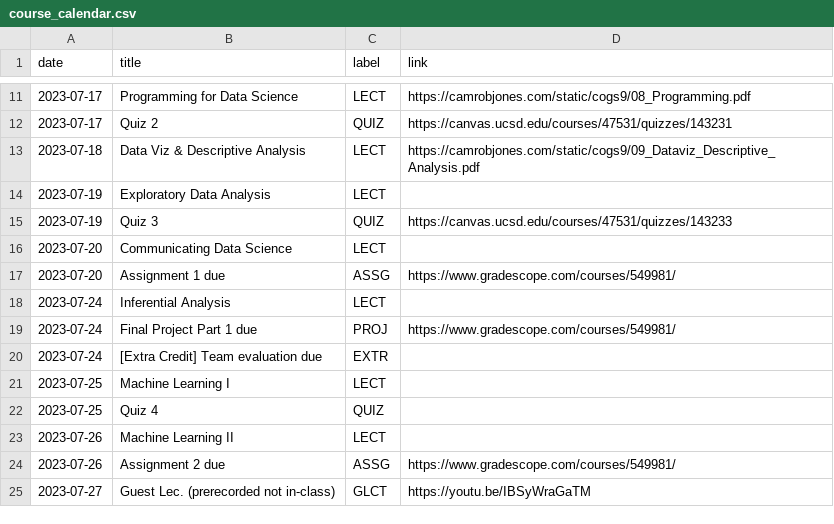
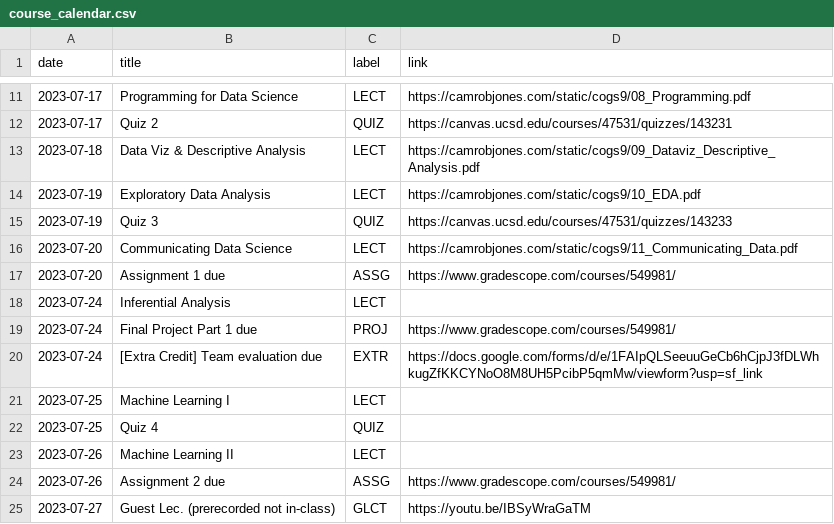
Before and after one commit to camrobjones/ucsd-cogs9, a CSV file: _data/ss123/course_calendar.csv, drawn as a sheet; only a part is shown, gaps mark what is left out.

Commit message:
update course calendar

```diff
--- a/_data/ss123/course_calendar.csv
+++ b/_data/ss123/course_calendar.csv
@@ -13,5 +13,5 @@ date,title,label,link
 2023-07-18,Data Viz & Descriptive Analysis,LECT,https://camrobjones.com/static/cogs9/09_Dataviz_Descriptive_Analysis.pdf
-2023-07-19,Exploratory Data Analysis,LECT,
+2023-07-19,Exploratory Data Analysis,LECT,https://camrobjones.com/static/cogs9/10_EDA.pdf
 2023-07-19,Quiz 3,QUIZ,https://canvas.ucsd.edu/courses/47531/quizzes/143233
-2023-07-20,Communicating Data Science,LECT,
+2023-07-20,Communicating Data Science,LECT,https://camrobjones.com/static/cogs9/11_Communicating_Data.pdf
 2023-07-20,Assignment 1 due,ASSG,https://www.gradescope.com/courses/549981/
@@ -19,3 +19,3 @@ date,title,label,link
 2023-07-24,Final Project Part 1 due,PROJ,https://www.gradescope.com/courses/549981/
-2023-07-24,[Extra Credit] Team evaluation due,EXTR,
+2023-07-24,[Extra Credit] Team evaluation due,EXTR,https://docs.google.com/forms/d/e/1FAIpQLSeeuuGeCb6hCjpJ3fDLWhkugZfKKCYNoO8M8UH5PcibP5qmMw/viewform?usp=sf_link
 2023-07-25,Machine Learning I,LECT,
```
